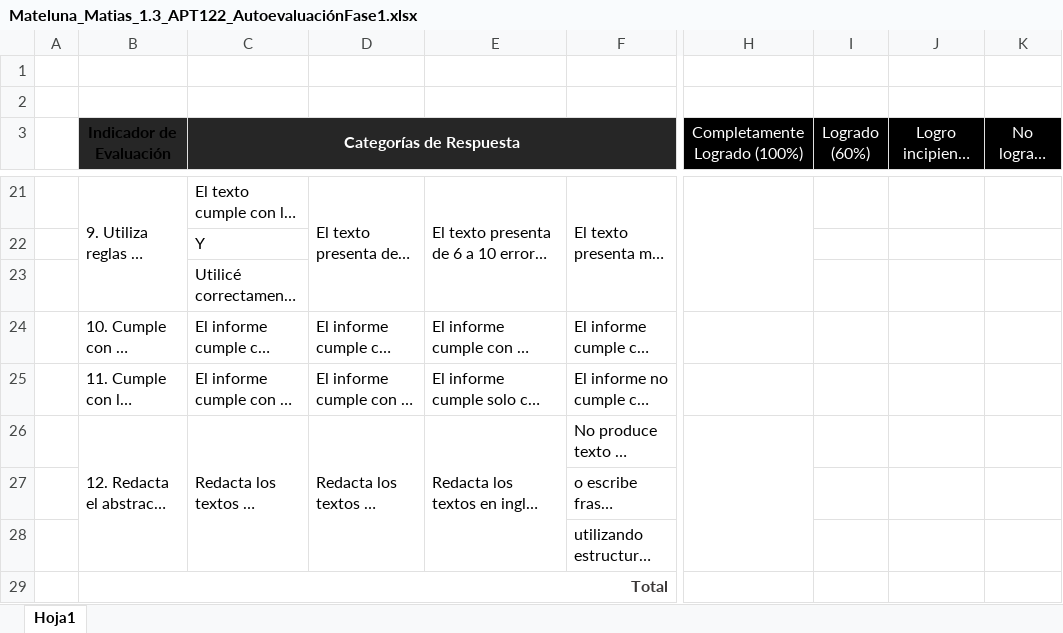
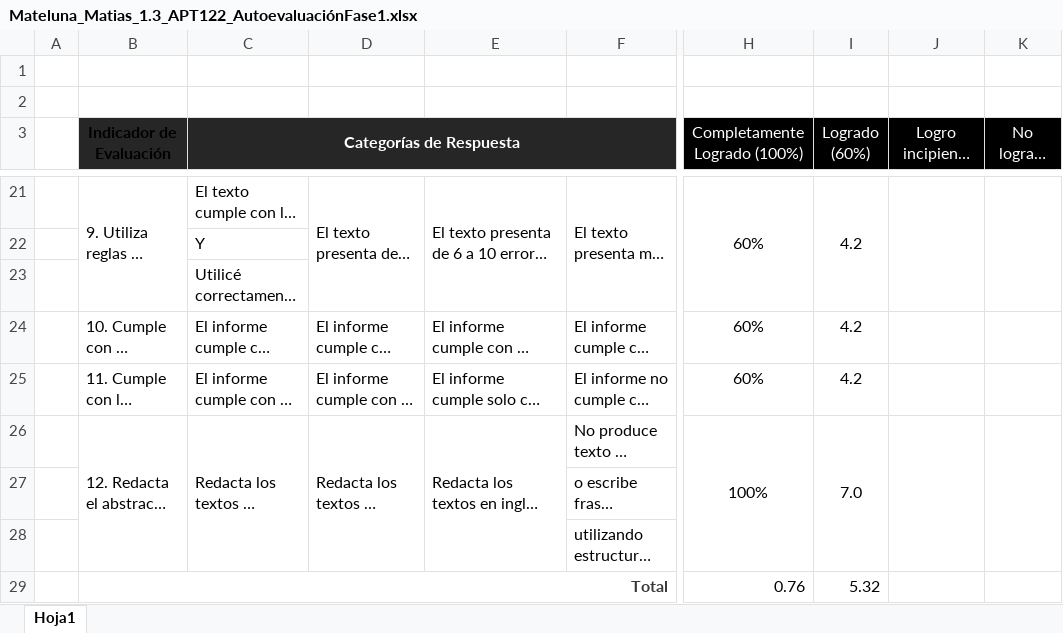
Before and after one commit to kappita3000/Plataforma-WEB-Patricio-Larrain-Gandarillas, an Excel workbook: Fase 1/Evidencias Individuales/Mateluna_Matias_1.3_APT122_AutoevaluaciónFase1.xlsx, sheet Hoja1, drawn as a sheet; only a part is shown, gaps mark what is left out; long unchanged cells end in …; values as stored, in another font and other column widths than the file's, no borders; charts and pictures not drawn; the diff covers the shown part only; the diff names each change by its address in the sheet, - before the commit and + after, or states it on an @@ line.

```diff
--- a/Fase 1/Evidencias Individuales/Mateluna_Matias_1.3_APT122_AutoevaluaciónFase1.xlsx (sheet Hoja1)
+++ b/Fase 1/Evidencias Individuales/Mateluna_Matias_1.3_APT122_AutoevaluaciónFase1.xlsx (sheet Hoja1)
-D3:F3 fill: #262626
+D3:F3 fill: none
-H21 (Completamente Logrado (100%)): (empty)
+H21 (Completamente Logrado (100%)): 60%
-I21 (Logrado (60%)): (empty)
+I21 (Logrado (60%)): 4.2
+I21:I23 merged
+J21:J23 merged
+K21:K23 merged
-H24:H25 (Completamente Logrado (100%)): (empty)
+H24:H25 (Completamente Logrado (100%)): 60%
-I24:I25 (Logrado (60%)): (empty)
+I24:I25 (Logrado (60%)): 4.2
-H26 (Completamente Logrado (100%)): (empty)
+H26 (Completamente Logrado (100%)): 100%
-I26 (Logrado (60%)): (empty)
+I26 (Logrado (60%)): 7.0
+I26:I28 merged
+J26:J28 merged
+K26:K28 merged
-H29 (Completamente Logrado (100%)): (empty)
+H29 (Completamente Logrado (100%)): 0.76
-I29 (Logrado (60%)): (empty)
+I29 (Logrado (60%)): 5.32
```
Also changed, not shown: 16 edited cells, cell formats and merged cells elsewhere in this sheet, charts or pictures.
